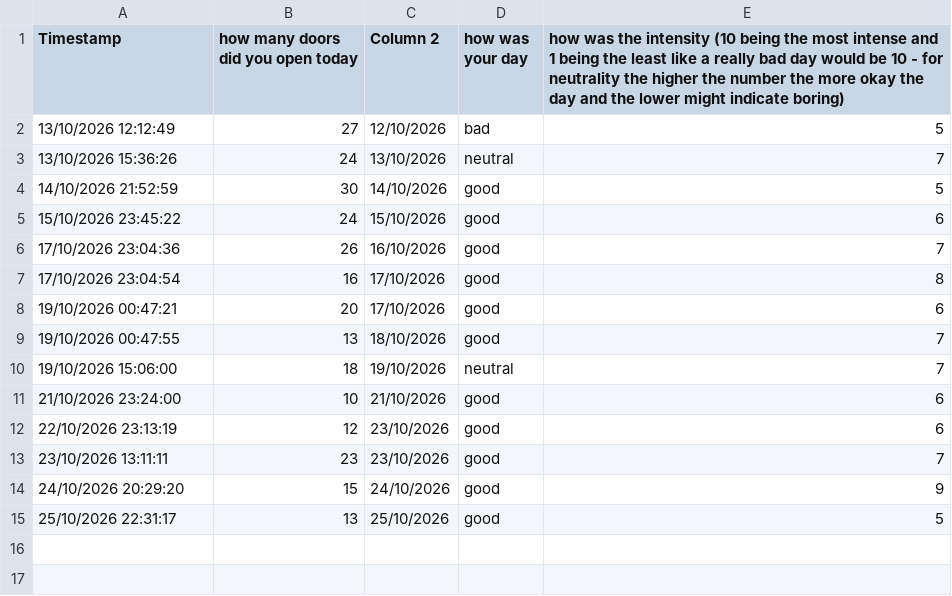
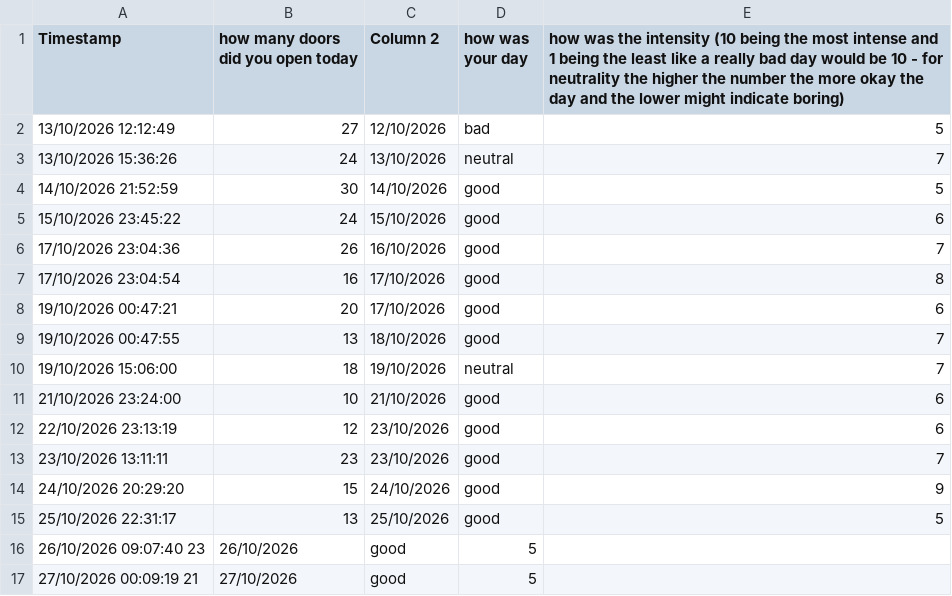
Before and after one commit to Daniel-Str-08s/dear-data-100-, a CSV file: data collction doors - Form responses 1 (1).csv, drawn as a sheet.

Commit message:
Update data collction doors - Form responses 1 (1).csv

```diff
--- a/data collction doors - Form responses 1 (1).csv
+++ b/data collction doors - Form responses 1 (1).csv
@@ -15 +15,3 @@ Timestamp,how many doors did you open today,Column 2,how was your day,how was th
 25/10/2026 22:31:17,13,25/10/2026,good,5
+26/10/2026 09:07:40	23,26/10/2026,good,5
+27/10/2026 00:09:19	21,27/10/2026,good,5
```
